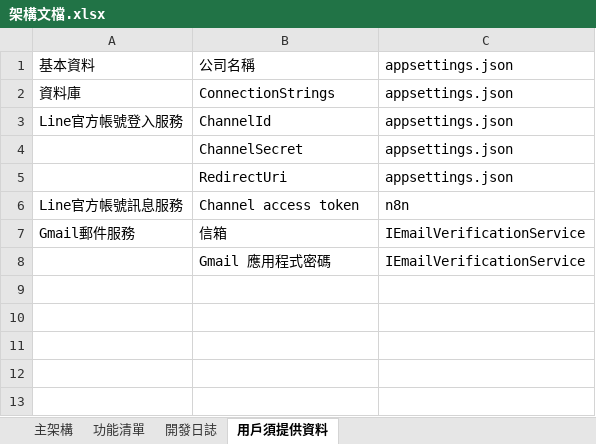
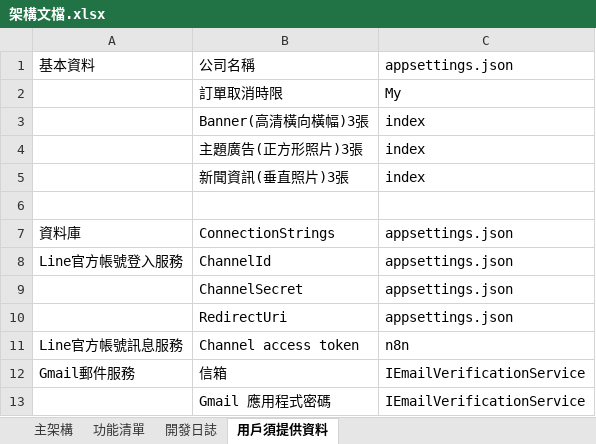
Before and after one commit to allen100812/ReservationWeb, an Excel workbook: 架構文檔.xlsx, sheet 用戶須提供資料, drawn as a sheet; values as stored, in another font and other column widths than the file's, no borders; the diff names each change by its address in the sheet, - before the commit and + after, or states it on an @@ line.

```diff
--- a/架構文檔.xlsx (sheet 用戶須提供資料)
+++ b/架構文檔.xlsx (sheet 用戶須提供資料)
+row 2:  | 訂單取消時限 | My
+row 3:  | Banner(高清橫向橫幅)3張 | index
+row 4:  | 主題廣告(正方形照片)3張 | index
+row 5:  | 新聞資訊(垂直照片)3張 | index
+row 6: (empty)
```
Also changed, not shown: 5 other files.
